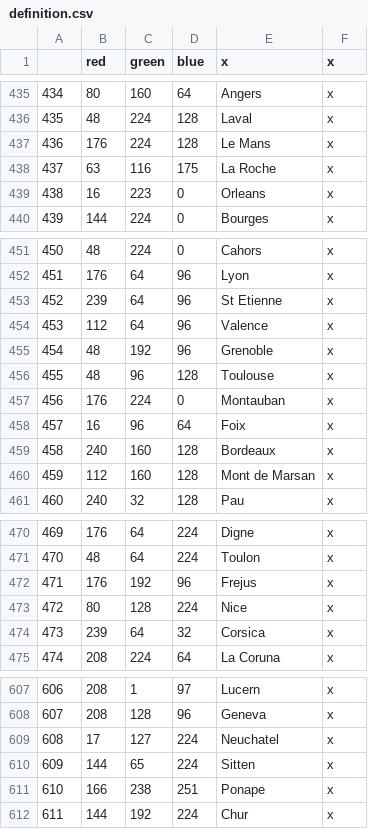
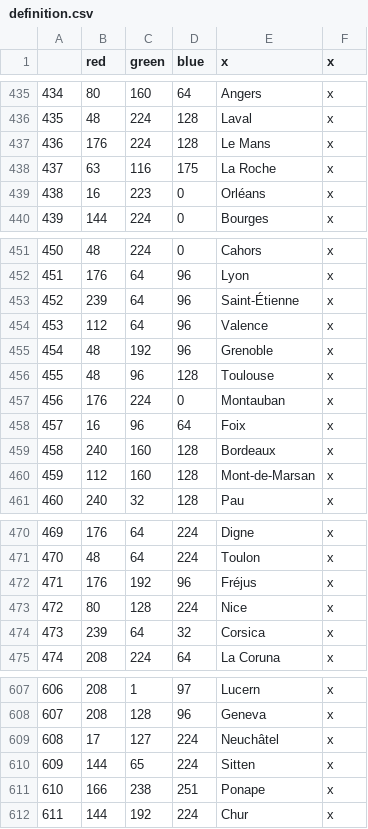
Before and after one commit to moretrim/ccHFM, a CSV file: ccHFM/map/definition.csv, drawn as a sheet; only a part is shown, gaps mark what is left out; the diff covers the shown part only.

```diff
--- a/ccHFM/map/definition.csv
+++ b/ccHFM/map/definition.csv
@@ -438,3 +438,3 @@
 437;63;116;175;La Roche;x
-438;16;223;0;Orleans;x
+438;16;223;0;Orléans;x
 439;144;224;0;Bourges;x
@@ -452,3 +452,3 @@
 451;176;64;96;Lyon;x
-452;239;64;96;St Etienne;x
+452;239;64;96;Saint-Étienne;x
 453;112;64;96;Valence;x
@@ -459,3 +459,3 @@
 458;240;160;128;Bordeaux;x
-459;112;160;128;Mont de Marsan;x
+459;112;160;128;Mont-de-Marsan;x
 460;240;32;128;Pau;x
@@ -471,3 +471,3 @@
 470;48;64;224;Toulon;x
-471;176;192;96;Frejus;x
+471;176;192;96;Fréjus;x
 472;80;128;224;Nice;x
@@ -608,3 +608,3 @@
 607;208;128;96;Geneva;x
-608;17;127;224;Neuchatel;x
+608;17;127;224;Neuchâtel;x
 609;144;65;224;Sitten;x
```
Also changed, not shown: 9 edited cells elsewhere in this file, ccHFM/localisation/00_HPM_countries.csv, ccHFM/localisation/00_HPM_decisions.csv, 12 other files.
